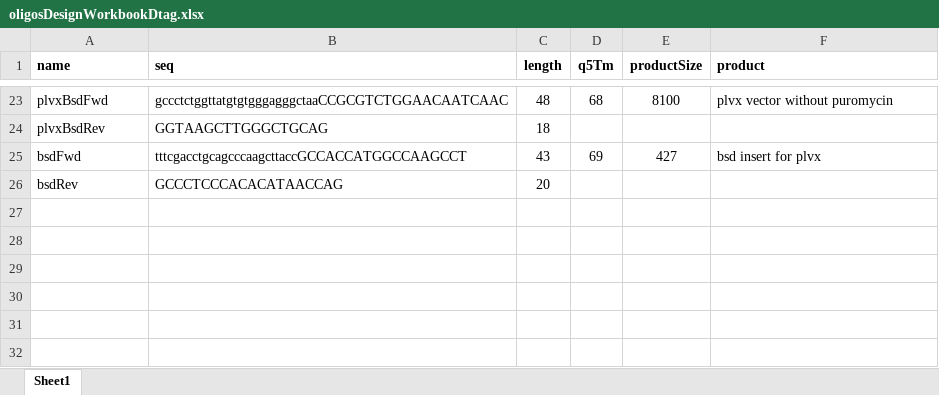
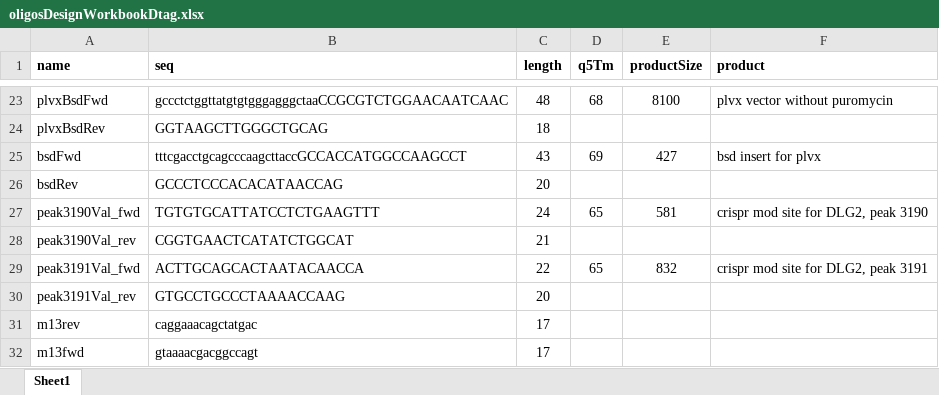
Before and after one commit to chrishuges/projectsWorkspace, an Excel workbook: sorensenLab/relatedToYbx1/design20210928_ybx1DtagSystem/oligosDesignWorkbookDtag.xlsx, sheet Sheet1, drawn as a sheet; only a part is shown, gaps mark what is left out; values as stored, in another font and other column widths than the file's, no borders; the diff names each change by its address in the sheet, - before the commit and + after, or states it on an @@ line.

```diff
--- a/sorensenLab/relatedToYbx1/design20210928_ybx1DtagSystem/oligosDesignWorkbookDtag.xlsx (sheet Sheet1)
+++ b/sorensenLab/relatedToYbx1/design20210928_ybx1DtagSystem/oligosDesignWorkbookDtag.xlsx (sheet Sheet1)
+row 27: peak3190Val_fwd | TGTGTGCATTATCCTCTGAAGTTT | 24 | 65 | 581 | crispr mod site for DLG2, peak 3190
+row 28: peak3190Val_rev | CGGTGAACTCATATCTGGCAT | 21
+row 29: peak3191Val_fwd | ACTTGCAGCACTAATACAACCA | 22 | 65 | 832 | crispr mod site for DLG2, peak 3191
+row 30: peak3191Val_rev | GTGCCTGCCCTAAAACCAAG | 20
+row 31: m13rev | caggaaacagctatgac | 17
+row 32: m13fwd | gtaaaacgacggccagt | 17
```
Also changed, not shown: sorensenLab/relatedToDlg2/design20210809_ewsGeneOrfCloning/ewsFusionOrfOligoDesigns.xlsx, sorensenLab/relatedToYbx1/design20210928_ybx1DtagSystem/idtOligoOrder.xlsx, 31 other files.
